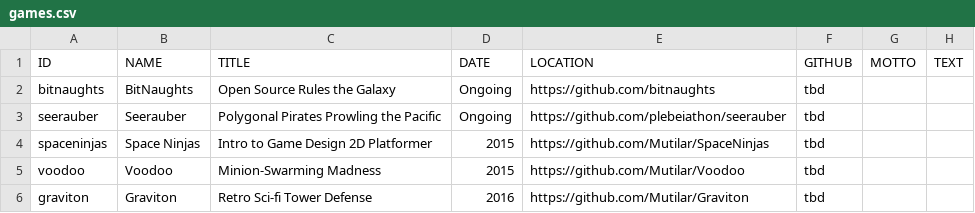
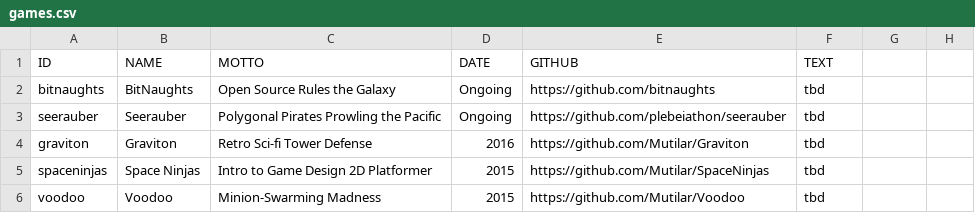
Before and after one commit to Mutilar/mutilar.github.io, a CSV file: games.csv, drawn as a sheet; the diff names each change by its address in the sheet, - before the commit and + after, or states it on an @@ line.

Commit message:
Removing location tag from games

```diff
--- a/games.csv
+++ b/games.csv
-C1: TITLE
+C1: MOTTO
-E1: LOCATION
+E1: GITHUB
-F1: GITHUB
+F1: TEXT
-G1: MOTTO
+G1: (empty)
-H1: TEXT
+H1: (empty)
@@ row 6 moved to row 4: graviton @@
```
Also changed, not shown: 1 other file.
